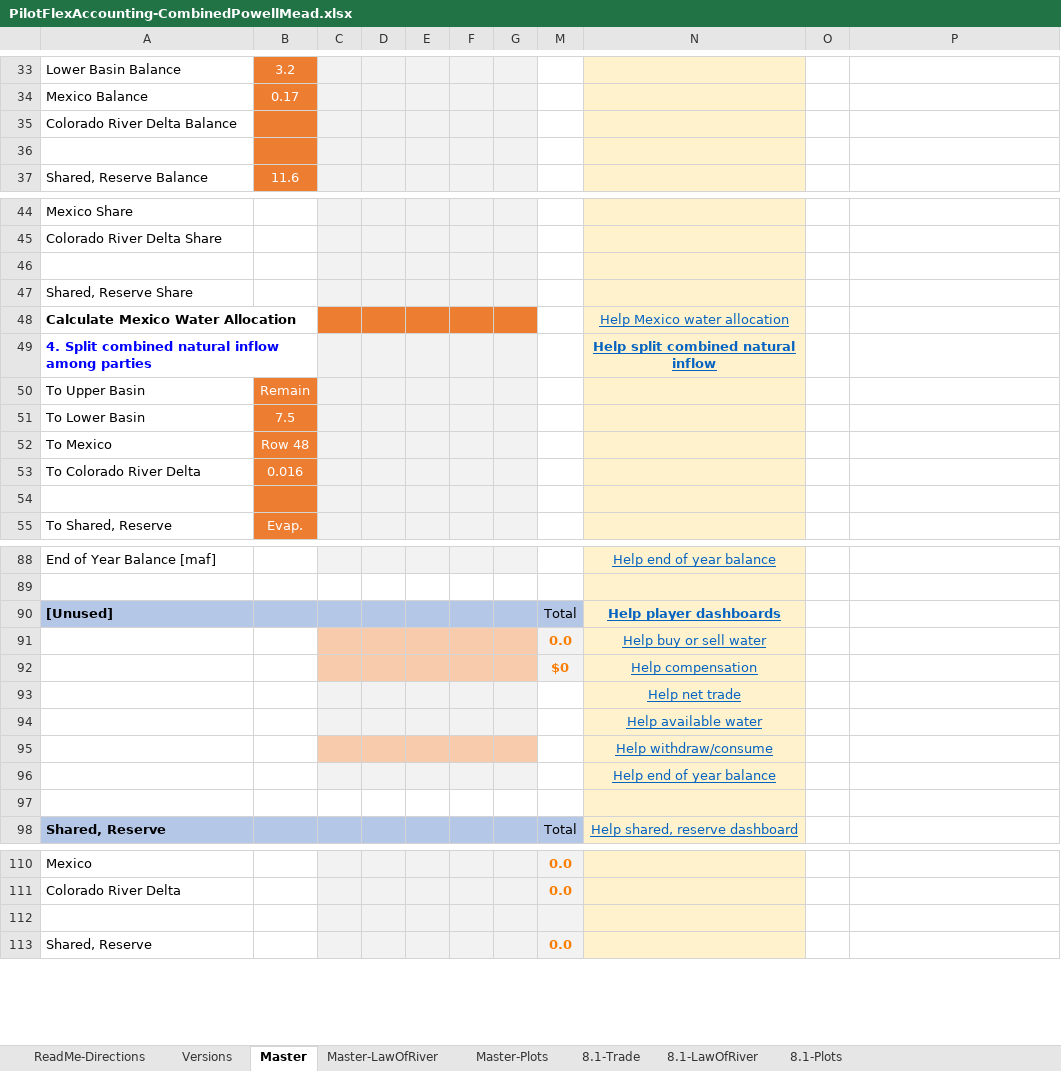
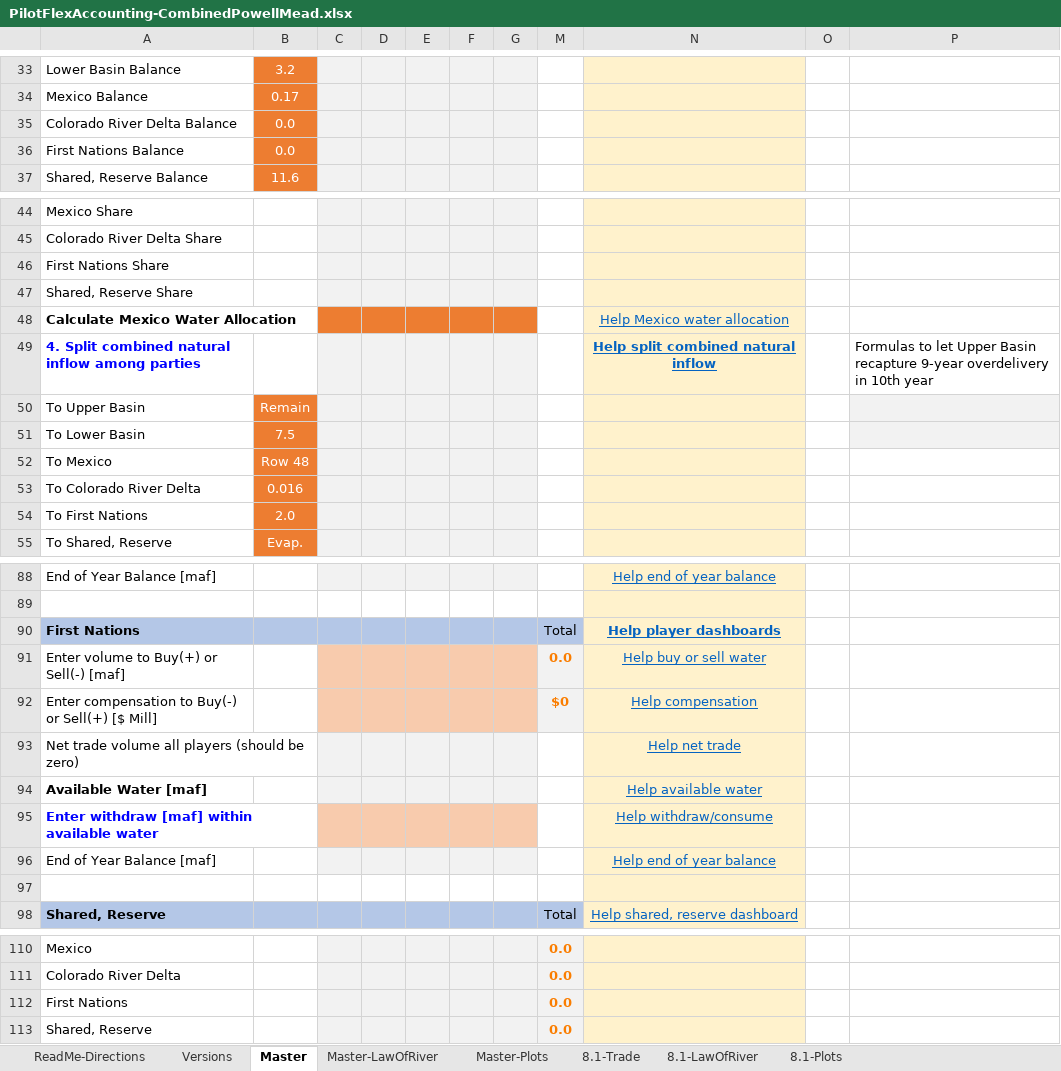
Before and after one commit to dzeke/ColoradoRiverCoding, an Excel workbook: ModelMusings/PilotFlexAccounting-CombinedPowellMead.xlsx, sheet Master, drawn as a sheet; only a part is shown, gaps mark what is left out; values as stored, in another font and other column widths than the file's, no borders; conditional formats not drawn; the diff covers the shown part only; the diff names each change by its address in the sheet, - before the commit and + after, or states it on an @@ line.

```diff
--- a/ModelMusings/PilotFlexAccounting-CombinedPowellMead.xlsx (sheet Master)
+++ b/ModelMusings/PilotFlexAccounting-CombinedPowellMead.xlsx (sheet Master)
-B35: (empty)
+B35: 0.0
-row 36: (empty)
+row 36: First Nations Balance | 0.0
-A46: (empty)
+A46: First Nations Share
-P49: (empty)
+P49: Formulas to let Upper Basin recapture 9-year overdelivery in 10th year
-P50:P51 fill: none
+P50:P51 fill: #F2F2F2
-row 54: (empty)
+row 54: To First Nations | 2.0
-A90: [Unused]
+A90: First Nations
-A91: (empty)
+A91: Enter volume to Buy(+) or Sell(-) [maf]
-A92: (empty)
+A92: Enter compensation to Buy(-) or Sell(+) [$ Mill]
-A93: (empty)
+A93: Net trade volume all players (should be zero)
-A94: (empty)
+A94: Available Water [maf]
-A95: (empty)
+A95: Enter withdraw [maf] within available water
-A96: (empty)
+A96: End of Year Balance [maf]
-row 112: (empty)
+row 112: First Nations |  |  |  |  |  |  | 0.0
```
Also changed, not shown: 3 edited cells elsewhere in this sheet, sheet Versions, sheet Master-LawOfRiver, formulas that keep their value, TribalWater/TribalWaterStudyData.xlsx, 6 other files.
